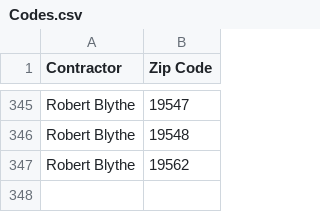
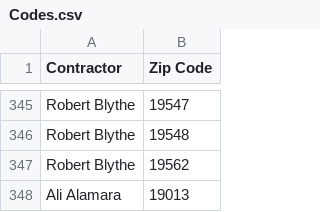
Before and after one commit to rheaton64/CodeStuff, a CSV file: Ryan/bin/Jerry/Codes.csv, drawn as a sheet; only a part is shown, gaps mark what is left out; the diff names each change by its address in the sheet, - before the commit and + after, or states it on an @@ line.

Commit message:
Some code, legit finished Jerry

```diff
--- a/Ryan/bin/Jerry/Codes.csv
+++ b/Ryan/bin/Jerry/Codes.csv
+row 348: Ali Alamara | 19013
```
Also changed, not shown: Ryan/src/Jerry/Codes.csv, 10 other files.
